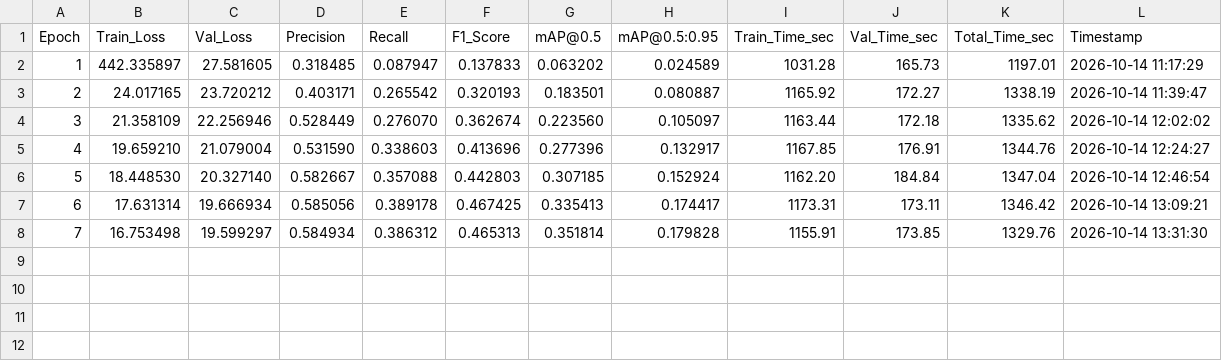
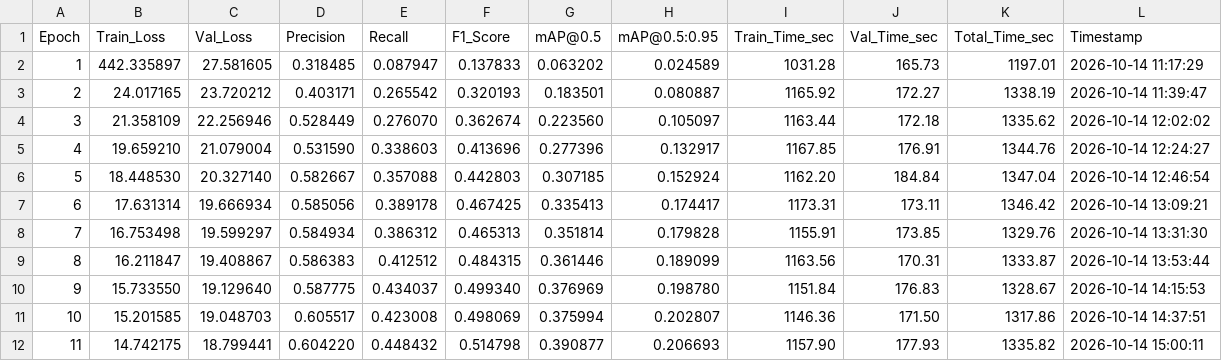
Before and after one commit to Hurair17/multi_modal_updated, a CSV file: runs_multimodal/training_log_20261014_105732.csv, drawn as a sheet.

```diff
--- a/runs_multimodal/training_log_20261014_105732.csv
+++ b/runs_multimodal/training_log_20261014_105732.csv
@@ -8 +8,5 @@ Epoch,Train_Loss,Val_Loss,Precision,Recall,F1_Score,mAP@0.5,mAP@0.5:0.95,Train_T
 7,16.753498,19.599297,0.584934,0.386312,0.465313,0.351814,0.179828,1155.91,173.85,1329.76,2026-10-14 13:31:30
+8,16.211847,19.408867,0.586383,0.412512,0.484315,0.361446,0.189099,1163.56,170.31,1333.87,2026-10-14 13:53:44
+9,15.733550,19.129640,0.587775,0.434037,0.499340,0.376969,0.198780,1151.84,176.83,1328.67,2026-10-14 14:15:53
+10,15.201585,19.048703,0.605517,0.423008,0.498069,0.375994,0.202807,1146.36,171.50,1317.86,2026-10-14 14:37:51
+11,14.742175,18.799441,0.604220,0.448432,0.514798,0.390877,0.206693,1157.90,177.93,1335.82,2026-10-14 15:00:11
```
Also changed, not shown: 1 other file.
